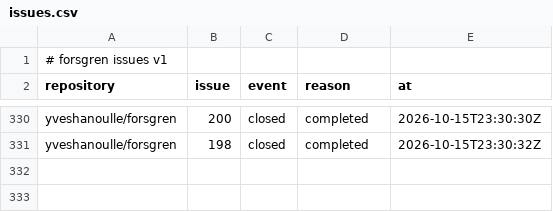
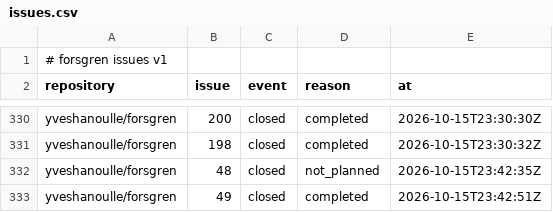
Before and after one commit to yveshanoulle/forsgren-metrics, a CSV file: data/issues.csv, drawn as a sheet; only a part is shown, gaps mark what is left out; the diff names each change by its address in the sheet, - before the commit and + after, or states it on an @@ line.

```diff
--- a/data/issues.csv
+++ b/data/issues.csv
+row 332: yveshanoulle/forsgren | 48 | closed | not_planned | 2026-10-15T23:42:35Z
+row 333: yveshanoulle/forsgren | 49 | closed | completed | 2026-10-15T23:42:51Z
```
Also changed, not shown: 1 other file.
